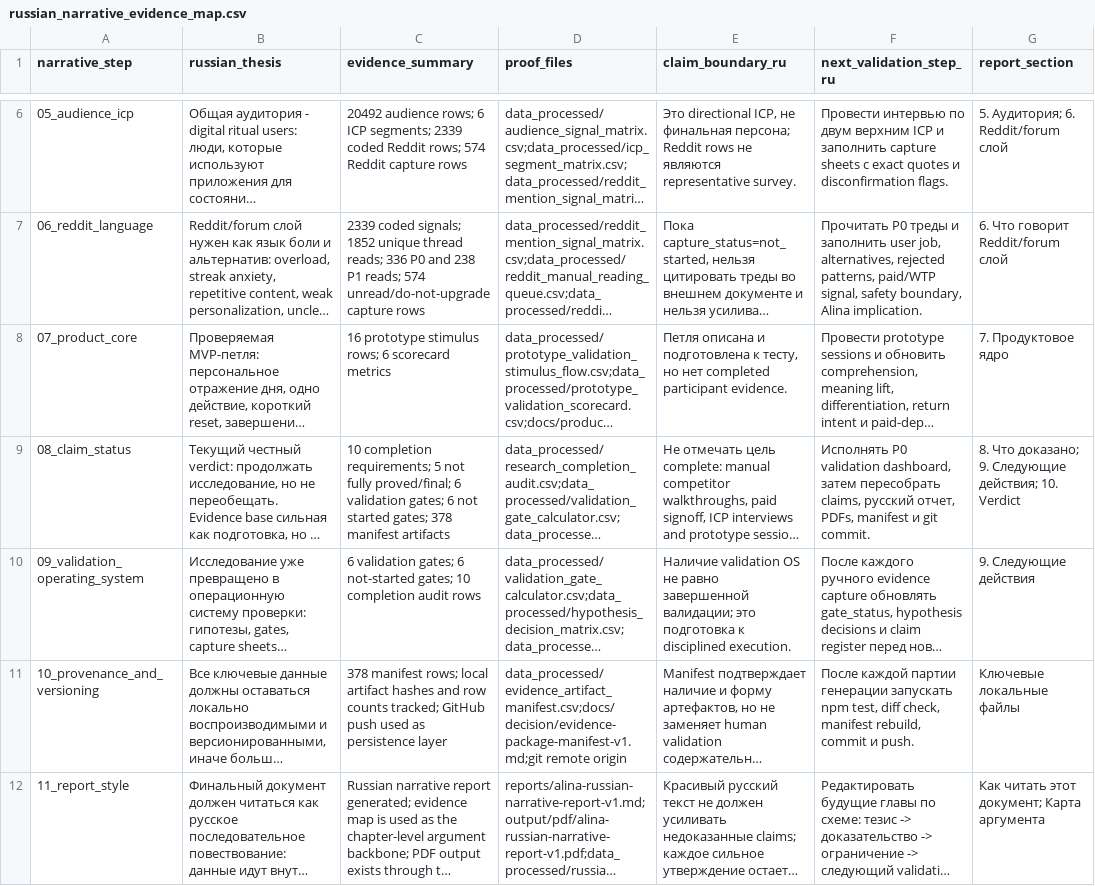
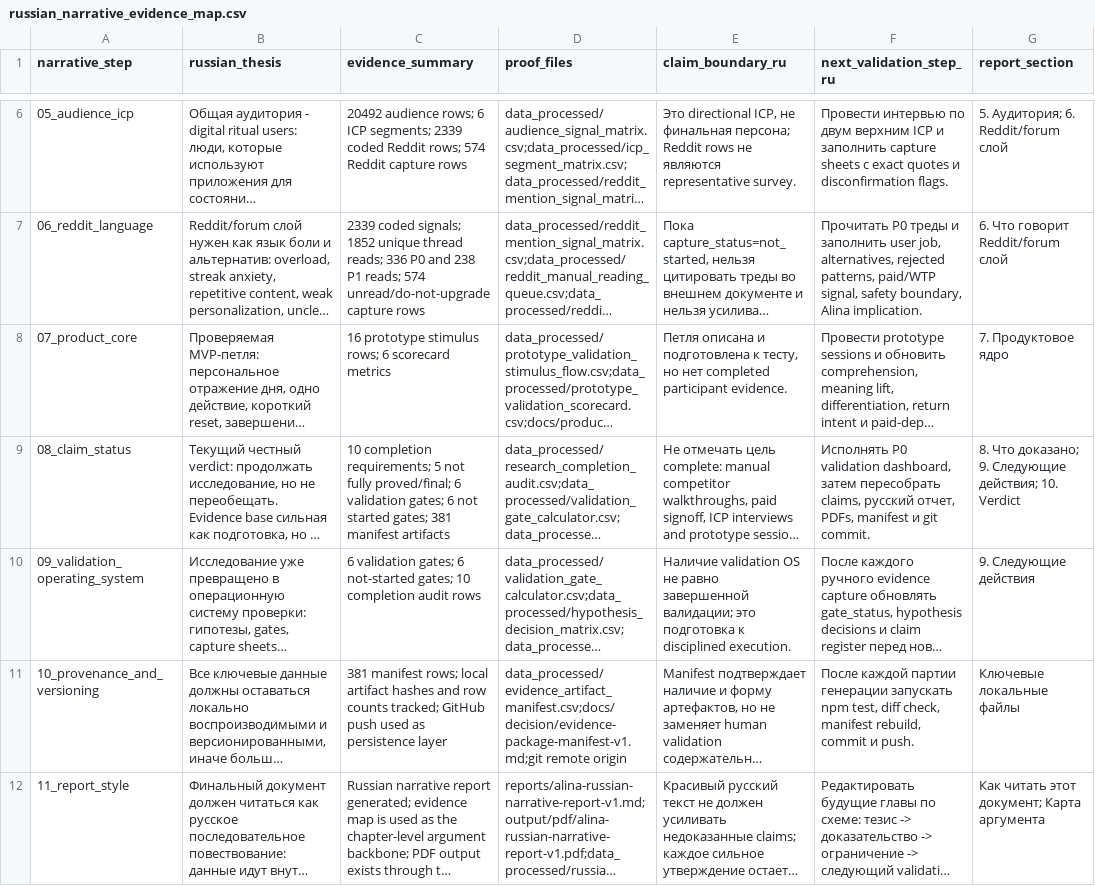
Before and after one commit to kirbudilov01/alina-research, a CSV file: data_processed/russian_narrative_evidence_map.csv, drawn as a sheet; only a part is shown, gaps mark what is left out; long unchanged cells end in …; the diff names each change by its address in the sheet, - before the commit and + after, or states it on an @@ line.

```diff
--- a/data_processed/russian_narrative_evidence_map.csv
+++ b/data_processed/russian_narrative_evidence_map.csv
-C9 (evidence_summary): …started gates; 378 manifest artifacts
+C9 (evidence_summary): …started gates; 381 manifest artifacts
-C11 (evidence_summary): 378 manifest rows;…
+C11 (evidence_summary): 381 manifest rows;…
```
Also changed, not shown: data_processed/evidence_artifact_manifest.csv, data_processed/research_completion_audit.csv, 15 other files.
